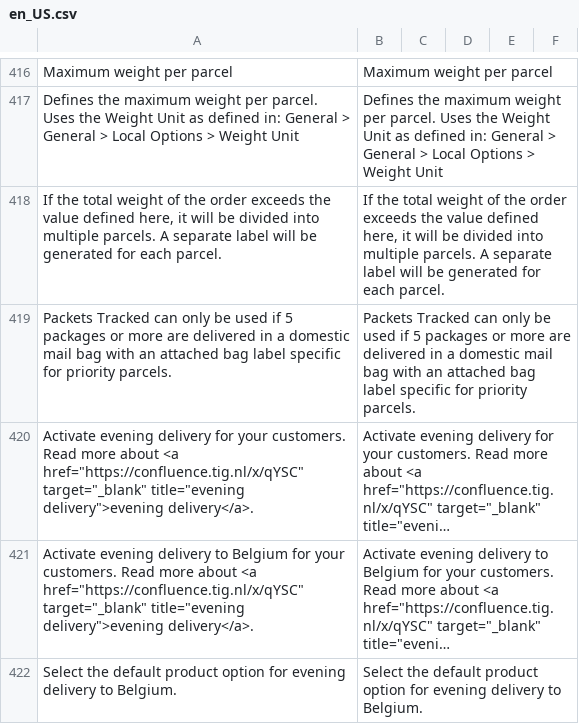
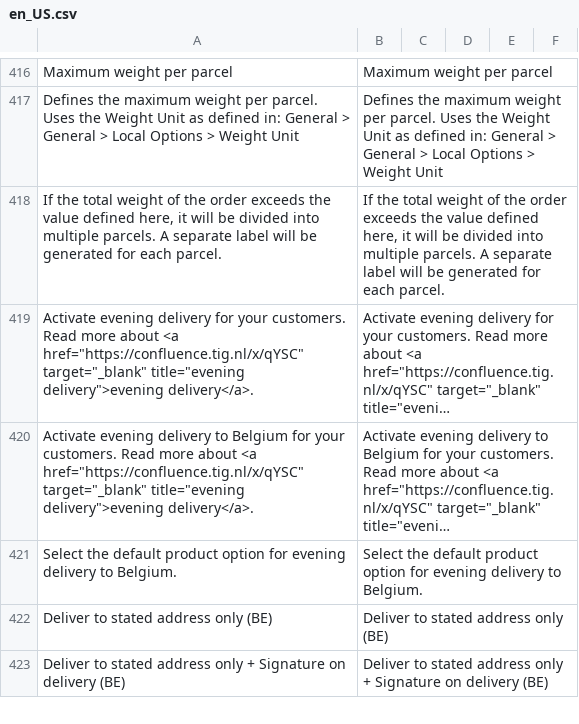
Before and after one commit to postnl/postnl-magento2, a CSV file: i18n/en_US.csv, drawn as a sheet; only a part is shown, gaps mark what is left out; the shorter side is filled out with more unchanged rows; long unchanged cells end in …; the diff names each change by its address in the sheet, - before the commit and + after, or states it on an @@ line.

```diff
--- a/i18n/en_US.csv
+++ b/i18n/en_US.csv
-row 419: Packets Tracked can only be used if 5 packages or more are delivered in a domestic mail bag with an attached bag label specific for priority parcels. | Packets Tracked can only be used if 5 packages or more are delivered in a domestic mail bag with an attached bag label specific for priority parcels.
```
Also changed, not shown: i18n/nl_NL.csv, 2 other files.
